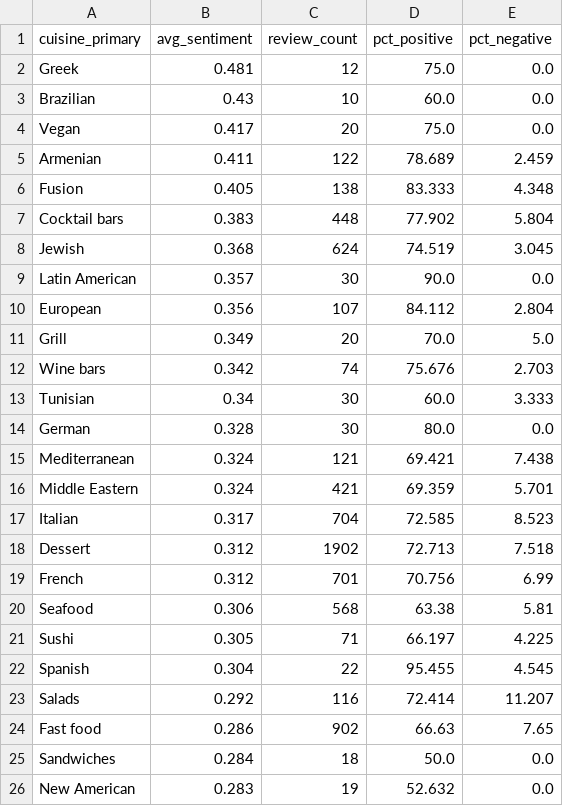
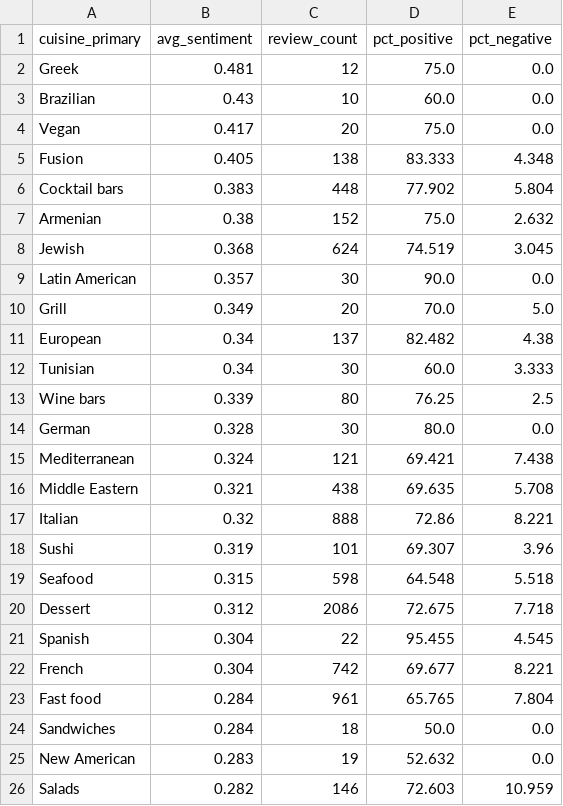
Before and after one commit to rawanb8/dining-analysis, a CSV file: nlp/sentiment_by_cuisine.csv, drawn as a sheet; only a part is shown; the diff covers the shown part only.

```diff
--- a/nlp/sentiment_by_cuisine.csv
+++ b/nlp/sentiment_by_cuisine.csv
@@ -4,23 +4,23 @@ Brazilian,0.43,10,60.0,0.0
 Vegan,0.417,20,75.0,0.0
-Armenian,0.411,122,78.689,2.459
 Fusion,0.405,138,83.333,4.348
 Cocktail bars,0.383,448,77.902,5.804
+Armenian,0.38,152,75.0,2.632
 Jewish,0.368,624,74.519,3.045
 Latin American,0.357,30,90.0,0.0
-European,0.356,107,84.112,2.804
 Grill,0.349,20,70.0,5.0
-Wine bars,0.342,74,75.676,2.703
+European,0.34,137,82.482,4.38
 Tunisian,0.34,30,60.0,3.333
+Wine bars,0.339,80,76.25,2.5
 German,0.328,30,80.0,0.0
 Mediterranean,0.324,121,69.421,7.438
-Middle Eastern,0.324,421,69.359,5.701
-Italian,0.317,704,72.585,8.523
-Dessert,0.312,1902,72.713,7.518
-French,0.312,701,70.756,6.99
-Seafood,0.306,568,63.38,5.81
-Sushi,0.305,71,66.197,4.225
+Middle Eastern,0.321,438,69.635,5.708
+Italian,0.32,888,72.86,8.221
+Sushi,0.319,101,69.307,3.96
+Seafood,0.315,598,64.548,5.518
+Dessert,0.312,2086,72.675,7.718
 Spanish,0.304,22,95.455,4.545
-Salads,0.292,116,72.414,11.207
-Fast food,0.286,902,66.63,7.65
+French,0.304,742,69.677,8.221
+Fast food,0.284,961,65.765,7.804
 Sandwiches,0.284,18,50.0,0.0
 New American,0.283,19,52.632,0.0
+Salads,0.282,146,72.603,10.959
```
Also changed, not shown: 4 added rows, 4 removed rows and 11 edited cells elsewhere in this file, cleaned/Wandorlog_restaurants_clean.csv, merged/duplicate_report.csv, 9 other files.
